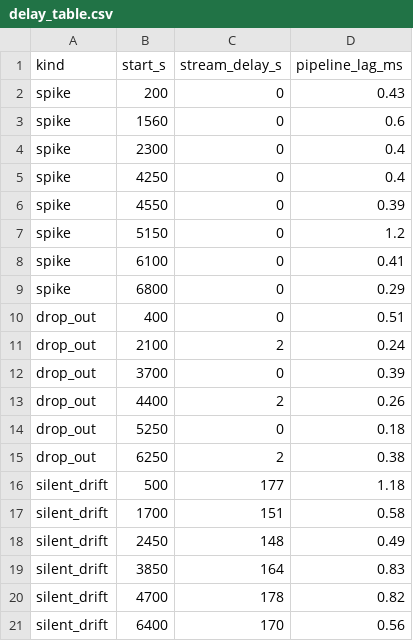
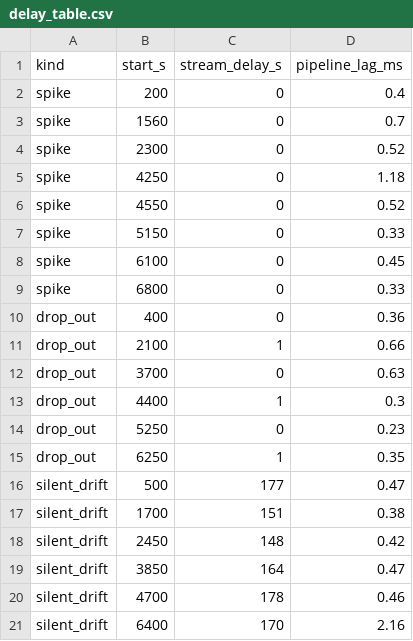
Before and after one commit to HSRIPADARAO1108/IISC_Project, a CSV file: question_d/outputs/delay_table.csv, drawn as a sheet.

```diff
--- a/question_d/outputs/delay_table.csv
+++ b/question_d/outputs/delay_table.csv
@@ -1,21 +1,21 @@
 kind,start_s,stream_delay_s,pipeline_lag_ms
-spike,200,0,0.43
-spike,1560,0,0.6
-spike,2300,0,0.4
-spike,4250,0,0.4
-spike,4550,0,0.39
-spike,5150,0,1.2
-spike,6100,0,0.41
-spike,6800,0,0.29
-drop_out,400,0,0.51
-drop_out,2100,2,0.24
-drop_out,3700,0,0.39
-drop_out,4400,2,0.26
-drop_out,5250,0,0.18
-drop_out,6250,2,0.38
-silent_drift,500,177,1.18
-silent_drift,1700,151,0.58
-silent_drift,2450,148,0.49
-silent_drift,3850,164,0.83
-silent_drift,4700,178,0.82
-silent_drift,6400,170,0.56
+spike,200,0,0.4
+spike,1560,0,0.7
+spike,2300,0,0.52
+spike,4250,0,1.18
+spike,4550,0,0.52
+spike,5150,0,0.33
+spike,6100,0,0.45
+spike,6800,0,0.33
+drop_out,400,0,0.36
+drop_out,2100,1,0.66
+drop_out,3700,0,0.63
+drop_out,4400,1,0.3
+drop_out,5250,0,0.23
+drop_out,6250,1,0.35
+silent_drift,500,177,0.47
+silent_drift,1700,151,0.38
+silent_drift,2450,148,0.42
+silent_drift,3850,164,0.47
+silent_drift,4700,178,0.46
+silent_drift,6400,170,2.16
```
Also changed, not shown: 5 other files.
